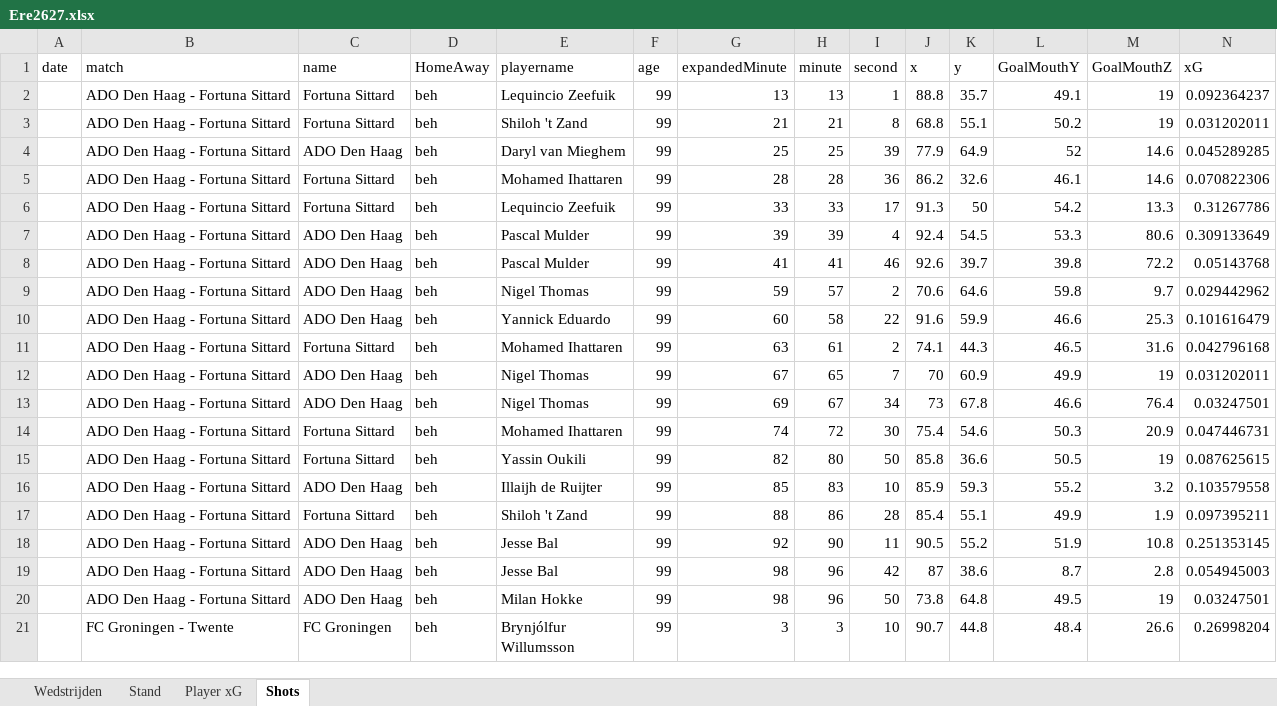
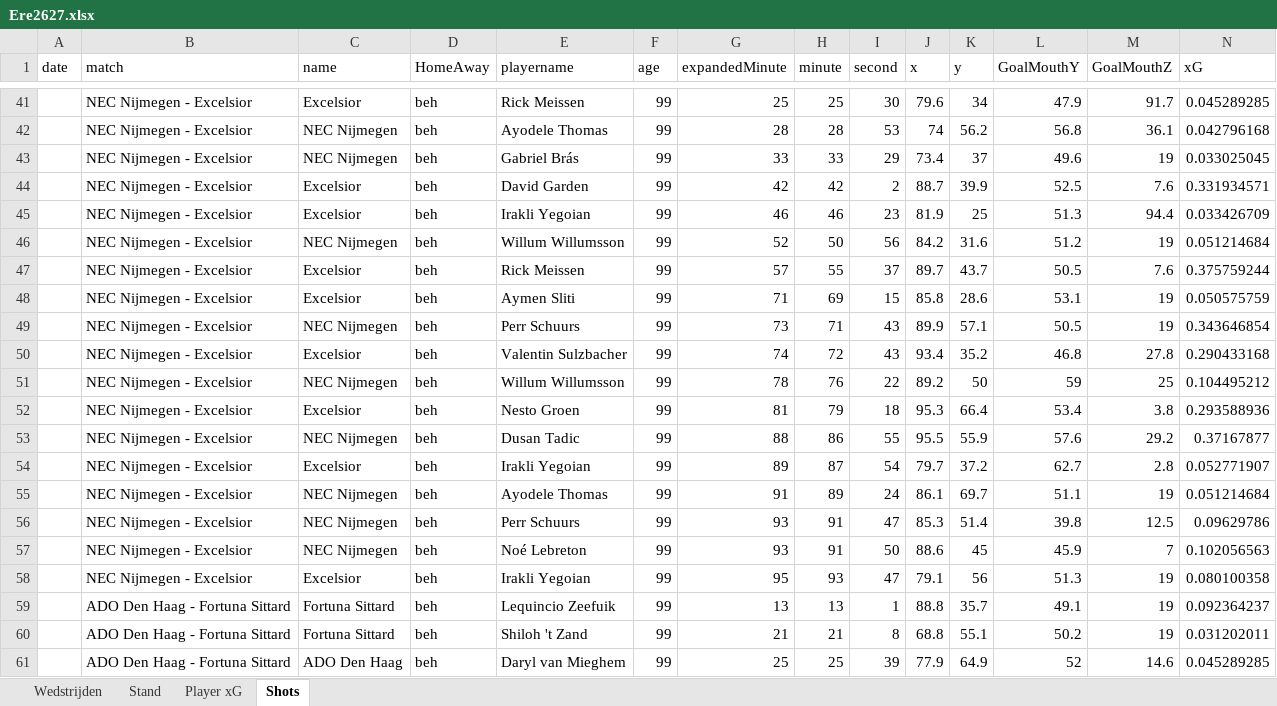
Before and after one commit to RobinKoetsier/plotrepo, an Excel workbook: data/Ere2627.xlsx, sheet Shots, drawn as a sheet; only a part is shown, gaps mark what is left out; the shorter side is filled out with more unchanged rows; values as stored, in another font and other column widths than the file's, no borders; rows hold the shown columns only; the diff covers the shown part only; the diff names each change by its address in the sheet, - before the commit and + after, or states it on an @@ line.

Commit message:
new data

```diff
--- a/data/Ere2627.xlsx (sheet Shots)
+++ b/data/Ere2627.xlsx (sheet Shots)
+row 41:  | NEC Nijmegen - Excelsior | Excelsior | beh | Rick Meissen | 99 | 25 | 25 | 30 | 79.6 | 34 | 47.9 | 91.7 | 0.045289285
+row 42:  | NEC Nijmegen - Excelsior | NEC Nijmegen | beh | Ayodele Thomas | 99 | 28 | 28 | 53 | 74 | 56.2 | 56.8 | 36.1 | 0.042796168
+row 43:  | NEC Nijmegen - Excelsior | NEC Nijmegen | beh | Gabriel Brás | 99 | 33 | 33 | 29 | 73.4 | 37 | 49.6 | 19 | 0.033025045
+row 44:  | NEC Nijmegen - Excelsior | Excelsior | beh | David Garden | 99 | 42 | 42 | 2 | 88.7 | 39.9 | 52.5 | 7.6 | 0.331934571
+row 45:  | NEC Nijmegen - Excelsior | Excelsior | beh | Irakli Yegoian | 99 | 46 | 46 | 23 | 81.9 | 25 | 51.3 | 94.4 | 0.033426709
+row 46:  | NEC Nijmegen - Excelsior | NEC Nijmegen | beh | Willum Willumsson | 99 | 52 | 50 | 56 | 84.2 | 31.6 | 51.2 | 19 | 0.051214684
+row 47:  | NEC Nijmegen - Excelsior | Excelsior | beh | Rick Meissen | 99 | 57 | 55 | 37 | 89.7 | 43.7 | 50.5 | 7.6 | 0.375759244
+row 48:  | NEC Nijmegen - Excelsior | Excelsior | beh | Aymen Sliti | 99 | 71 | 69 | 15 | 85.8 | 28.6 | 53.1 | 19 | 0.050575759
+row 49:  | NEC Nijmegen - Excelsior | NEC Nijmegen | beh | Perr Schuurs | 99 | 73 | 71 | 43 | 89.9 | 57.1 | 50.5 | 19 | 0.343646854
+row 50:  | NEC Nijmegen - Excelsior | Excelsior | beh | Valentin Sulzbacher | 99 | 74 | 72 | 43 | 93.4 | 35.2 | 46.8 | 27.8 | 0.290433168
+row 51:  | NEC Nijmegen - Excelsior | NEC Nijmegen | beh | Willum Willumsson | 99 | 78 | 76 | 22 | 89.2 | 50 | 59 | 25 | 0.104495212
+row 52:  | NEC Nijmegen - Excelsior | Excelsior | beh | Nesto Groen | 99 | 81 | 79 | 18 | 95.3 | 66.4 | 53.4 | 3.8 | 0.293588936
+row 53:  | NEC Nijmegen - Excelsior | NEC Nijmegen | beh | Dusan Tadic | 99 | 88 | 86 | 55 | 95.5 | 55.9 | 57.6 | 29.2 | 0.37167877
+row 54:  | NEC Nijmegen - Excelsior | Excelsior | beh | Irakli Yegoian | 99 | 89 | 87 | 54 | 79.7 | 37.2 | 62.7 | 2.8 | 0.052771907
+row 55:  | NEC Nijmegen - Excelsior | NEC Nijmegen | beh | Ayodele Thomas | 99 | 91 | 89 | 24 | 86.1 | 69.7 | 51.1 | 19 | 0.051214684
+row 56:  | NEC Nijmegen - Excelsior | NEC Nijmegen | beh | Perr Schuurs | 99 | 93 | 91 | 47 | 85.3 | 51.4 | 39.8 | 12.5 | 0.09629786
+row 57:  | NEC Nijmegen - Excelsior | NEC Nijmegen | beh | Noé Lebreton | 99 | 93 | 91 | 50 | 88.6 | 45 | 45.9 | 7 | 0.102056563
+row 58:  | NEC Nijmegen - Excelsior | Excelsior | beh | Irakli Yegoian | 99 | 95 | 93 | 47 | 79.1 | 56 | 51.3 | 19 | 0.080100358
```
Also changed, not shown: 39 added rows elsewhere in this sheet, sheet Player xG, sheet Stand, sheet Wedstrijden, data/EreCurrent.xlsx, 1 other file.
